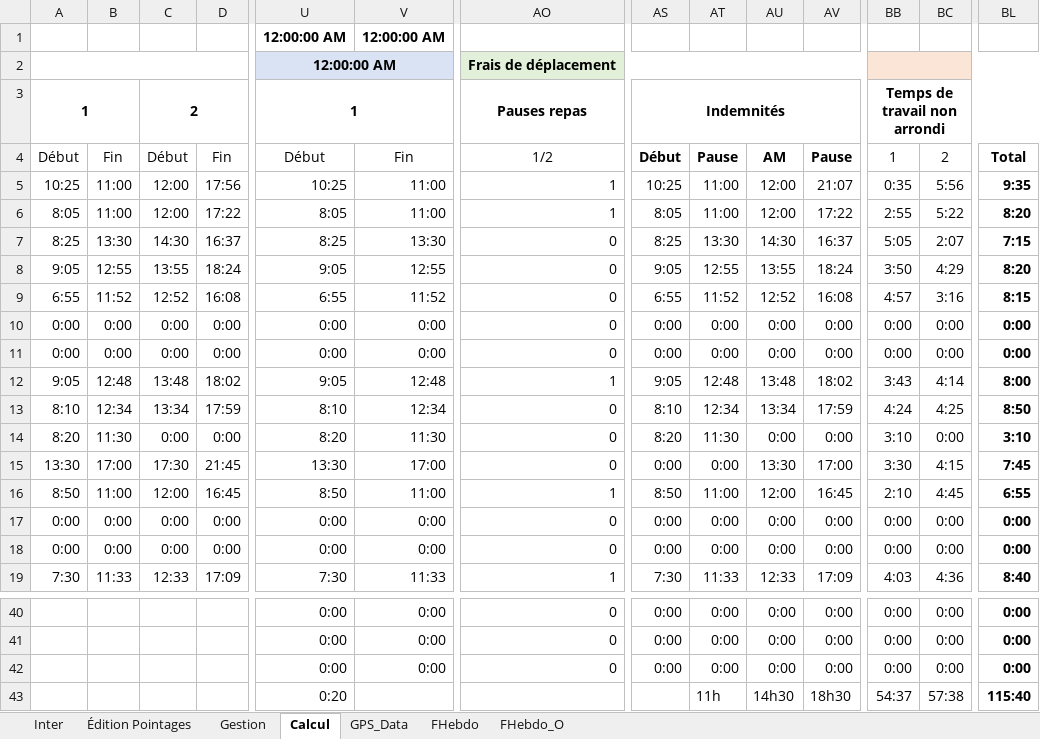
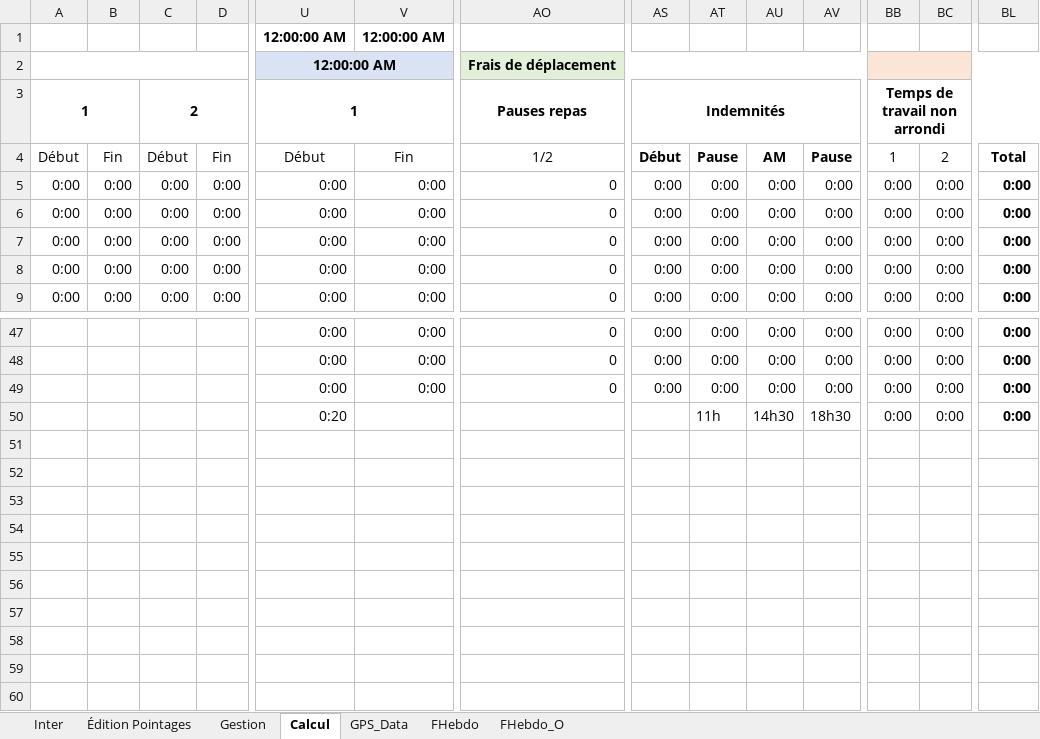
Before and after one commit to avigeilpro/PointagesXL, an Excel workbook: Amb/Pointages_d.xlsm, sheet Calcul, drawn as a sheet; only a part is shown, gaps mark what is left out; values as stored, in another font and other column widths than the file's, no borders; removed rows and columns are numbered as before the commit, all else as after; rows hold the shown columns only; the diff covers the shown part only; the diff names each change by its address in the sheet, - before the commit and + after, or states it on an @@ line.

```diff
--- a/Amb/Pointages_d.xlsm (sheet Calcul)
+++ b/Amb/Pointages_d.xlsm (sheet Calcul)
-row 5: 10:25 | 11:00 | 12:00 | 17:56 | 10:25 | 11:00 | 1 | 10:25 | 11:00 | 12:00 | 21:07 | 0:35 | 5:56 | 9:35
-row 6: 8:05 | 11:00 | 12:00 | 17:22 | 8:05 | 11:00 | 1 | 8:05 | 11:00 | 12:00 | 17:22 | 2:55 | 5:22 | 8:20
-row 7: 8:25 | 13:30 | 14:30 | 16:37 | 8:25 | 13:30 | 0 | 8:25 | 13:30 | 14:30 | 16:37 | 5:05 | 2:07 | 7:15
-row 8: 9:05 | 12:55 | 13:55 | 18:24 | 9:05 | 12:55 | 0 | 9:05 | 12:55 | 13:55 | 18:24 | 3:50 | 4:29 | 8:20
-row 9: 6:55 | 11:52 | 12:52 | 16:08 | 6:55 | 11:52 | 0 | 6:55 | 11:52 | 12:52 | 16:08 | 4:57 | 3:16 | 8:15
-row 12: 9:05 | 12:48 | 13:48 | 18:02 | 9:05 | 12:48 | 1 | 9:05 | 12:48 | 13:48 | 18:02 | 3:43 | 4:14 | 8:00
-row 13: 8:10 | 12:34 | 13:34 | 17:59 | 8:10 | 12:34 | 0 | 8:10 | 12:34 | 13:34 | 17:59 | 4:24 | 4:25 | 8:50
-row 14: 8:20 | 11:30 | 0:00 | 0:00 | 8:20 | 11:30 | 0 | 8:20 | 11:30 | 0:00 | 0:00 | 3:10 | 0:00 | 3:10
-row 15: 13:30 | 17:00 | 17:30 | 21:45 | 13:30 | 17:00 | 0 | 0:00 | 0:00 | 13:30 | 17:00 | 3:30 | 4:15 | 7:45
-row 16: 8:50 | 11:00 | 12:00 | 16:45 | 8:50 | 11:00 | 1 | 8:50 | 11:00 | 12:00 | 16:45 | 2:10 | 4:45 | 6:55
-A9: 7:30
+A9: 0:00
-B9: 11:33
+B9: 0:00
-C9: 12:33
+C9: 0:00
-D9: 17:09
+D9: 0:00
-U9: 7:30
+U9: 0:00
-V9: 11:33
+V9: 0:00
-AO9: 1
+AO9: 0
-AS9: 7:30
+AS9: 0:00
-AT9: 11:33
+AT9: 0:00
-AU9: 12:33
+AU9: 0:00
-AV9: 17:09
+AV9: 0:00
-BB9: 4:03
+BB9: 0:00
-BC9: 4:36
+BC9: 0:00
-BL9: 8:40
+BL9: 0:00
-BB50: 54:37
+BB50: 0:00
-BC50: 57:38
+BC50: 0:00
-BL50: 115:40
+BL50: 0:00
```
Also changed, not shown: 17 added rows and 152 edited cells elsewhere in this sheet, sheet Inter, sheet FHebdo, sheet Gestion, formulas that keep their value, charts or pictures.
